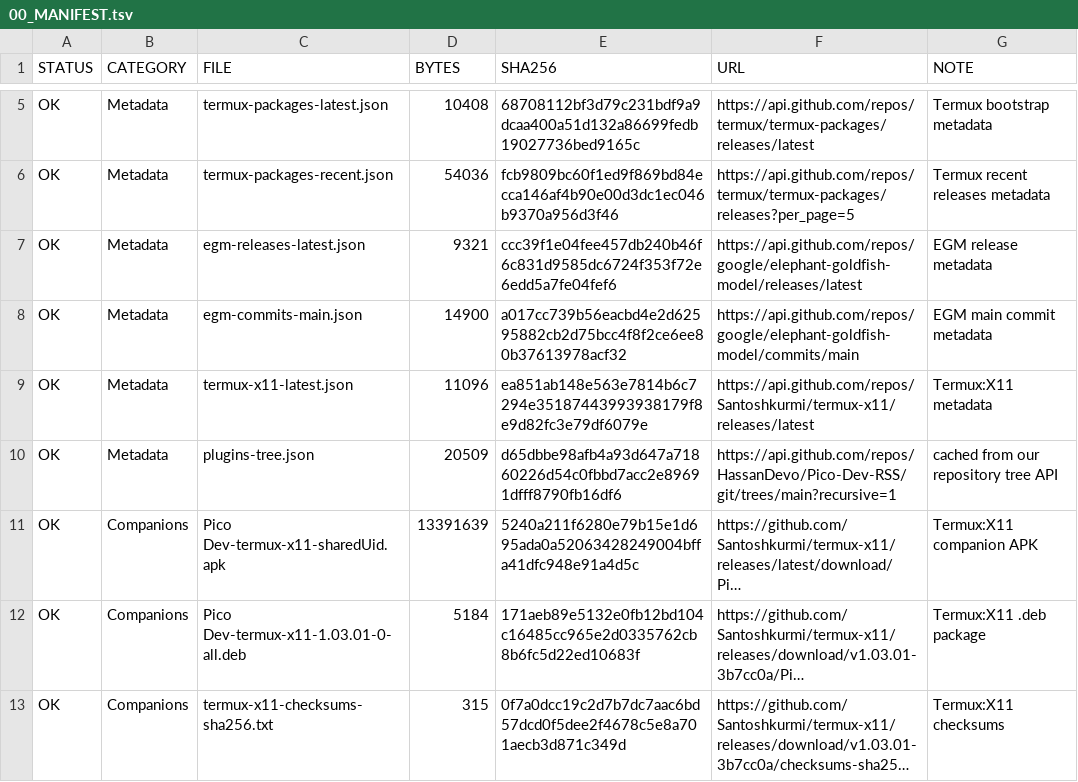
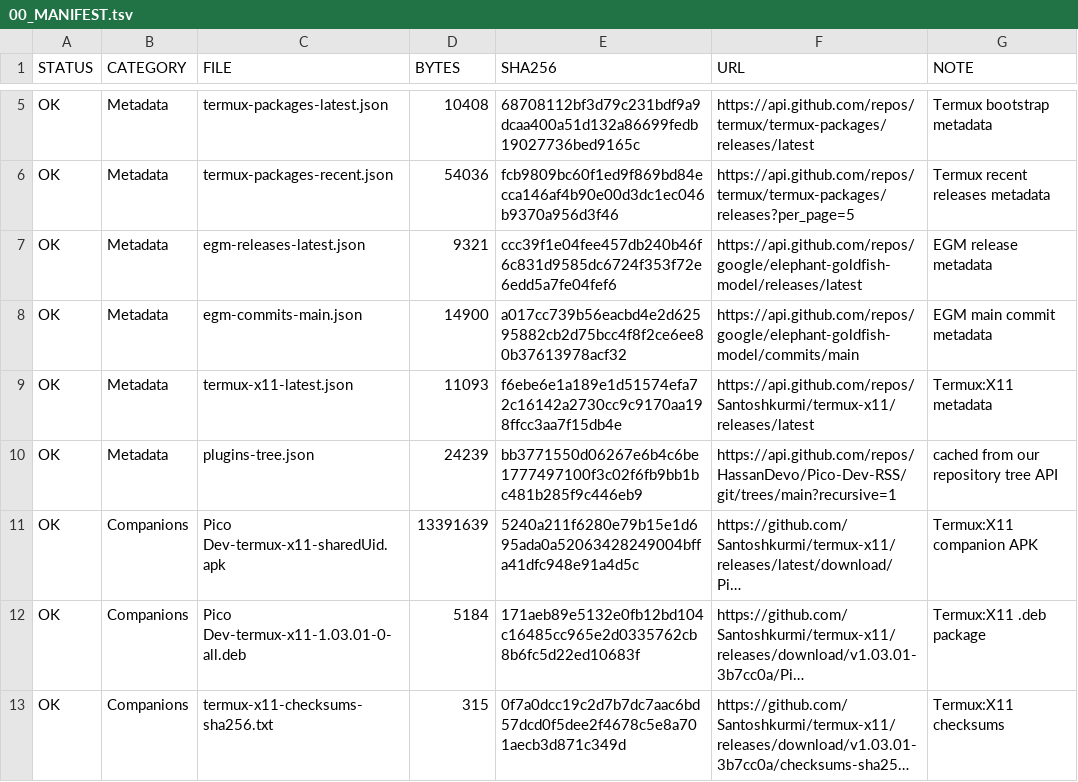
Before and after one commit to HassanDevo/Pico-Dev-RSS, a TSV file: 00_MANIFEST.tsv, drawn as a sheet; only a part is shown, gaps mark what is left out; long unchanged cells end in …; the diff names each change by its address in the sheet, - before the commit and + after, or states it on an @@ line.

```diff
--- a/00_MANIFEST.tsv
+++ b/00_MANIFEST.tsv
-D9 (BYTES): 11096
+D9 (BYTES): 11093
-E9 (SHA256): ea851ab148e563e7814b6c7294e35187443993938179f8e9d82fc3e79df6079e
+E9 (SHA256): f6ebe6e1a189e1d51574efa72c16142a2730cc9c9170aa198ffcc3aa7f15db4e
-D10 (BYTES): 20509
+D10 (BYTES): 24239
-E10 (SHA256): d65dbbe98afb4a93d647a71860226d54c0fbbd7acc2e89691dfff8790fb16df6
+E10 (SHA256): bb3771550d06267e6b4c6be1777497100f3c02f6fb9bb1bc481b285f9c446eb9
```
Also changed, not shown: 1 other file.
